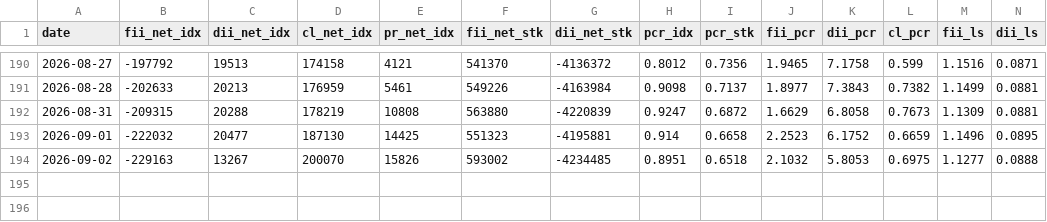
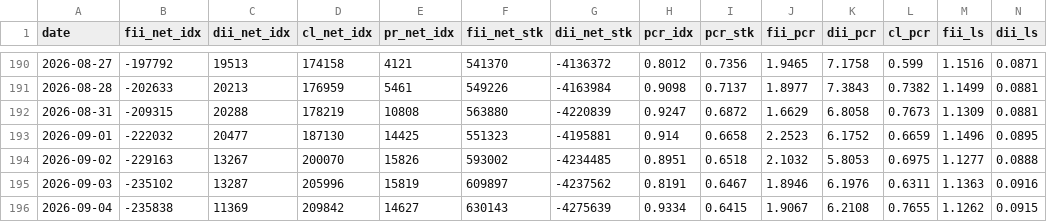
Before and after one commit to kris46/FII_DII_Analysis, a CSV file: nse_oi_dashboard.csv, drawn as a sheet; only a part is shown, gaps mark what is left out; rows hold the shown columns only; the diff names each change by its address in the sheet, - before the commit and + after, or states it on an @@ line.

Commit message:
Automated FII_DII OI data update on 05-09-2026

```diff
--- a/nse_oi_dashboard.csv
+++ b/nse_oi_dashboard.csv
+row 195: 2026-09-03 | -235102 | 13287 | 205996 | 15819 | 609897 | -4237562 | 0.8191 | 0.6467 | 1.8946 | 6.1976 | 0.6311 | 1.1363 | 0.0916
+row 196: 2026-09-04 | -235838 | 11369 | 209842 | 14627 | 630143 | -4275639 | 0.9334 | 0.6415 | 1.9067 | 6.2108 | 0.7655 | 1.1262 | 0.0915
```
